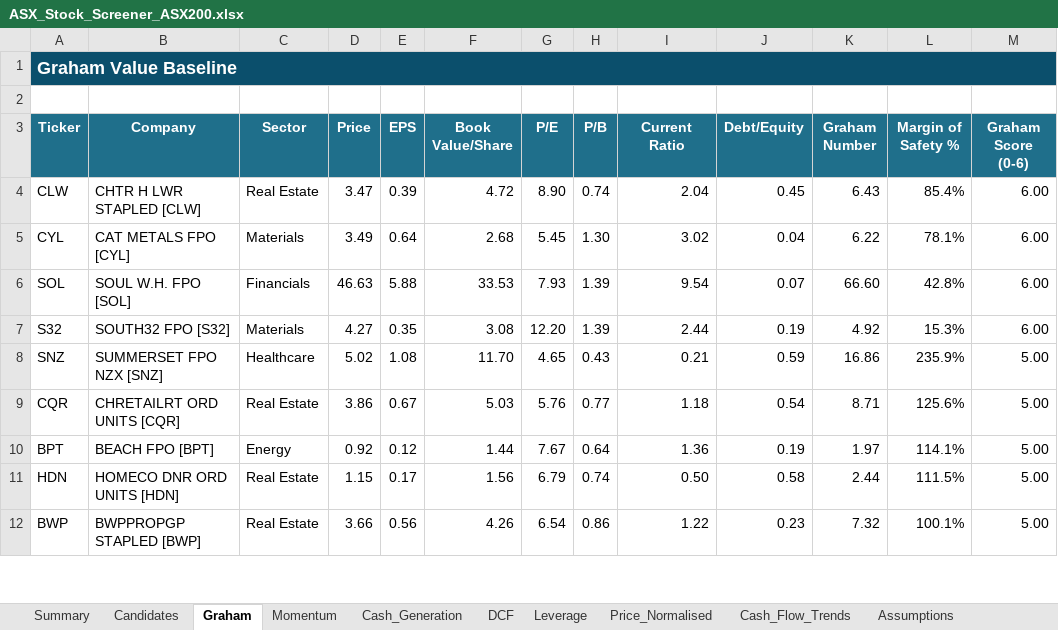
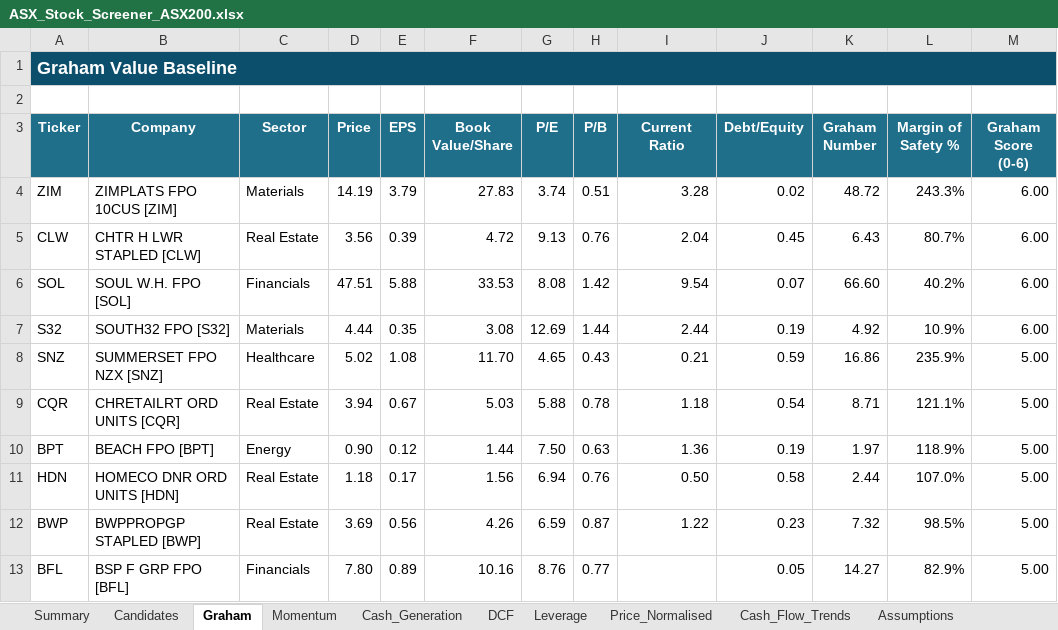
Before and after one commit to douglasmcintyre3-code/trading, an Excel workbook: latest/ASX_Stock_Screener_ASX200.xlsx, sheet Graham, drawn as a sheet; only a part is shown; values as stored, in another font and other column widths than the file's, no borders; conditional formats not drawn; removed rows and columns are numbered as before the commit, all else as after; the diff covers the shown part only; the diff names each change by its address in the sheet, - before the commit and + after, or states it on an @@ line.

```diff
--- a/latest/ASX_Stock_Screener_ASX200.xlsx (sheet Graham)
+++ b/latest/ASX_Stock_Screener_ASX200.xlsx (sheet Graham)
+row 4: ZIM | ZIMPLATS FPO 10CUS [ZIM] | Materials | 14.19 | 3.79 | 27.83 | 3.74 | 0.51 | 3.28 | 0.02 | 48.72 | 243.3% | 6.00
-D5 (Price): 3.47
+D5 (Price): 3.56
-G5 (P/E): 8.90
+G5 (P/E): 9.13
-H5 (P/B): 0.74
+H5 (P/B): 0.76
-L5 (Margin of Safety %): 85.4%
+L5 (Margin of Safety %): 80.7%
-row 5: CYL | CAT METALS FPO [CYL] | Materials | 3.49 | 0.64 | 2.68 | 5.45 | 1.30 | 3.02 | 0.04 | 6.22 | 78.1% | 6.00
-D6 (Price): 46.63
+D6 (Price): 47.51
-G6 (P/E): 7.93
+G6 (P/E): 8.08
-H6 (P/B): 1.39
+H6 (P/B): 1.42
-L6 (Margin of Safety %): 42.8%
+L6 (Margin of Safety %): 40.2%
-D7 (Price): 4.27
+D7 (Price): 4.44
-G7 (P/E): 12.20
+G7 (P/E): 12.69
-H7 (P/B): 1.39
+H7 (P/B): 1.44
-L7 (Margin of Safety %): 15.3%
+L7 (Margin of Safety %): 10.9%
-D9 (Price): 3.86
+D9 (Price): 3.94
-G9 (P/E): 5.76
+G9 (P/E): 5.88
-H9 (P/B): 0.77
+H9 (P/B): 0.78
-L9 (Margin of Safety %): 125.6%
+L9 (Margin of Safety %): 121.1%
-D10 (Price): 0.92
+D10 (Price): 0.90
-G10 (P/E): 7.67
+G10 (P/E): 7.50
-H10 (P/B): 0.64
+H10 (P/B): 0.63
-L10 (Margin of Safety %): 114.1%
+L10 (Margin of Safety %): 118.9%
-D11 (Price): 1.15
+D11 (Price): 1.18
-G11 (P/E): 6.79
+G11 (P/E): 6.94
-H11 (P/B): 0.74
+H11 (P/B): 0.76
-L11 (Margin of Safety %): 111.5%
+L11 (Margin of Safety %): 107.0%
-D12 (Price): 3.66
+D12 (Price): 3.69
-G12 (P/E): 6.54
+G12 (P/E): 6.59
-H12 (P/B): 0.86
+H12 (P/B): 0.87
-L12 (Margin of Safety %): 100.1%
+L12 (Margin of Safety %): 98.5%
+row 13: BFL | BSP F GRP FPO [BFL] | Financials | 7.80 | 0.89 | 10.16 | 8.76 | 0.77 |  | 0.05 | 14.27 | 82.9% | 5.00
```
Also changed, not shown: 51 added rows, 52 removed rows and 456 edited cells elsewhere in this sheet, sheet Summary, sheet Price_Normalised, sheet Momentum, sheet Cash_Generation, sheet DCF, sheet Leverage, 4 more sheets, charts or pictures, 3 other files.
